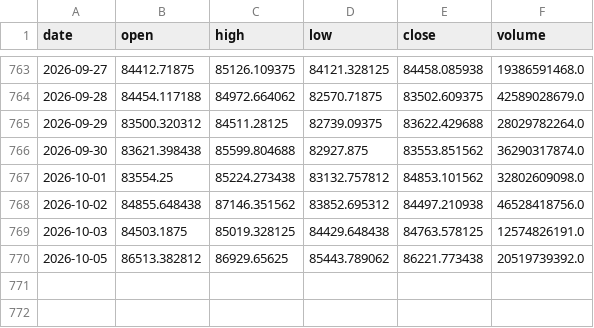
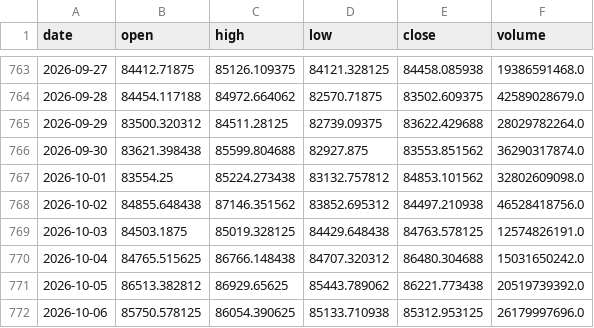
Before and after one commit to Isaac-Lee/market-indicator-tracker, a CSV file: data/btc.csv, drawn as a sheet; only a part is shown, gaps mark what is left out.

```diff
--- a/data/btc.csv
+++ b/data/btc.csv
@@ -769,2 +769,4 @@ date,open,high,low,close,volume
 2026-10-03,84503.1875,85019.328125,84429.648438,84763.578125,12574826191.0
+2026-10-04,84765.515625,86766.148438,84707.320312,86480.304688,15031650242.0
 2026-10-05,86513.382812,86929.65625,85443.789062,86221.773438,20519739392.0
+2026-10-06,85750.578125,86054.390625,85133.710938,85312.953125,26179997696.0
```
Also changed, not shown: data/gold.csv, data/nasdaq.csv, 20 other files.
